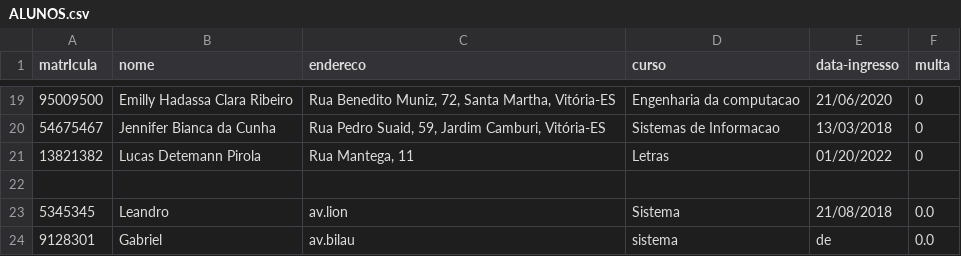
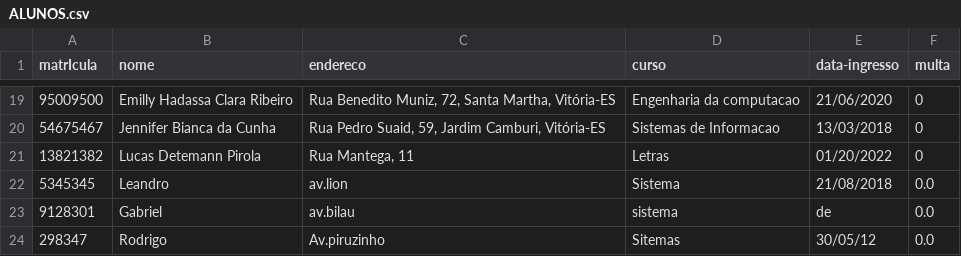
Before and after one commit to Detemann/Biblioteca-LP2, a CSV file: csv/ALUNOS.csv, drawn as a sheet; only a part is shown, gaps mark what is left out.

```diff
--- a/csv/ALUNOS.csv
+++ b/csv/ALUNOS.csv
@@ -21,4 +21,4 @@ matrIcula;nome;endereco;curso;data-ingresso;multa
 13821382;Lucas Detemann Pirola;Rua Mantega, 11;Letras;01/20/2022;0
-
 5345345;Leandro;av.lion;Sistema;21/08/2018;0.0
 9128301;Gabriel;av.bilau;sistema;de;0.0
+298347;Rodrigo;Av.piruzinho;Sitemas;30/05/12;0.0
```
Also changed, not shown: 6 other files.
